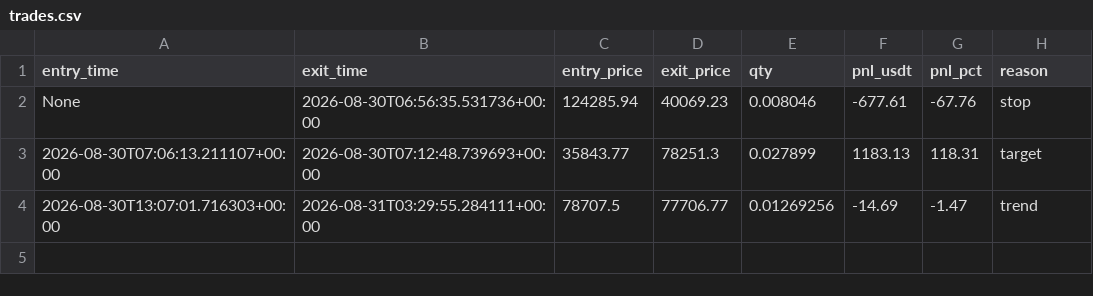
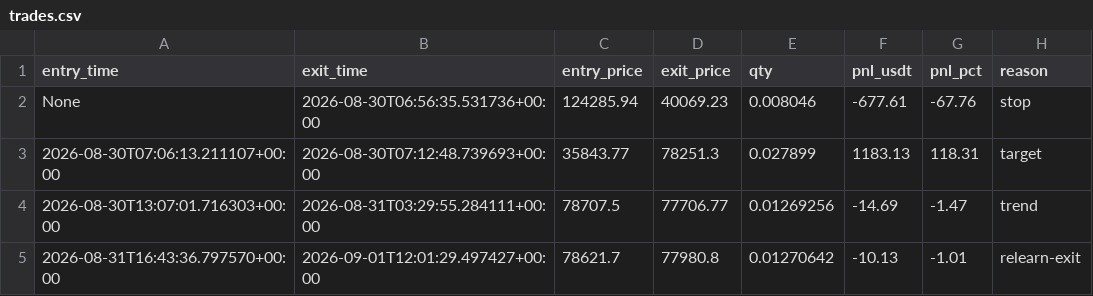
Before and after one commit to Alen9/Test-Trader, a CSV file: trades.csv, drawn as a sheet.

Commit message:
update: state, trades, dashboard [skip ci]

```diff
--- a/trades.csv
+++ b/trades.csv
@@ -4 +4,2 @@ None,2026-08-30T06:56:35.531736+00:00,124285.94,40069.23,0.008046,-677.61,-67.76
 2026-08-30T13:07:01.716303+00:00,2026-08-31T03:29:55.284111+00:00,78707.5,77706.77,0.01269256,-14.69,-1.47,trend
+2026-08-31T16:43:36.797570+00:00,2026-09-01T12:01:29.497427+00:00,78621.7,77980.8,0.01270642,-10.13,-1.01,relearn-exit
```
Also changed, not shown: equity_history.csv, fills.csv, 4 other files.
